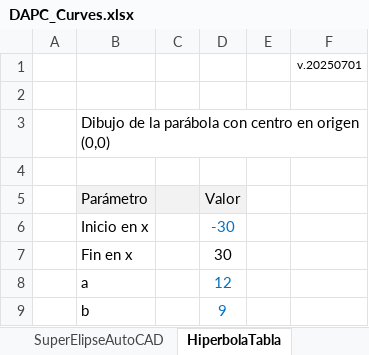
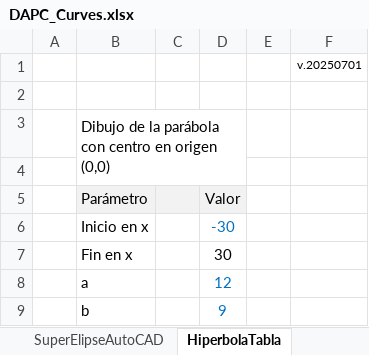
Before and after one commit to rcfdtools/R.DAPC, an Excel workbook: file/table/DAPC_Curves.xlsx, sheet HiperbolaTabla, drawn as a sheet; only a part is shown; values as stored, in another font and other column widths than the file's, no borders; charts and pictures not drawn; the diff names each change by its address in the sheet, - before the commit and + after, or states it on an @@ line.

```diff
--- a/file/table/DAPC_Curves.xlsx (sheet HiperbolaTabla)
+++ b/file/table/DAPC_Curves.xlsx (sheet HiperbolaTabla)
+B3:D4 merged
```
Also changed, not shown: sheet ElipseAutoCAD, sheet ElipseTabla, sheet SuperElipseTabla, formulas that keep their value, charts or pictures, 1 other file.
